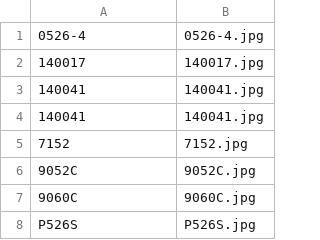
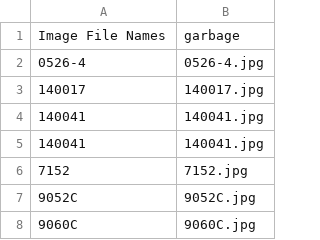
Before and after one commit to droneshire/camarogeneration, a CSV file: image_lists/accel_image_list.csv, drawn as a sheet; only a part is shown; the shorter side is filled out with more unchanged rows; the diff names each change by its address in the sheet, - before the commit and + after, or states it on an @@ line.

```diff
--- a/image_lists/accel_image_list.csv
+++ b/image_lists/accel_image_list.csv
+row 1: Image File Names | garbage
```
Also changed, not shown: master_product_list.csv, 4 other files.
